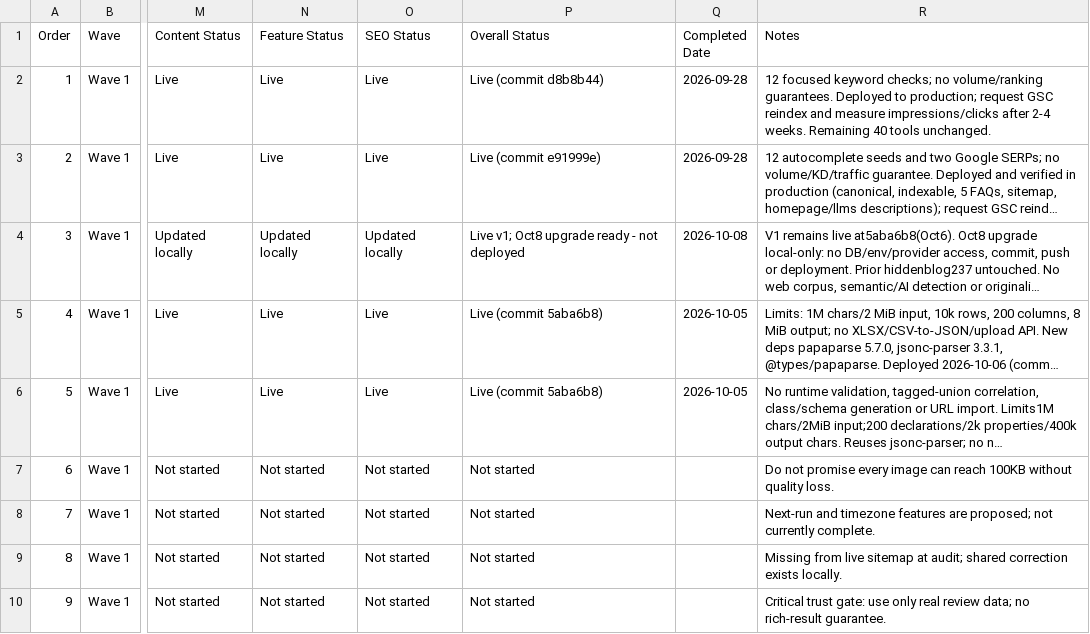
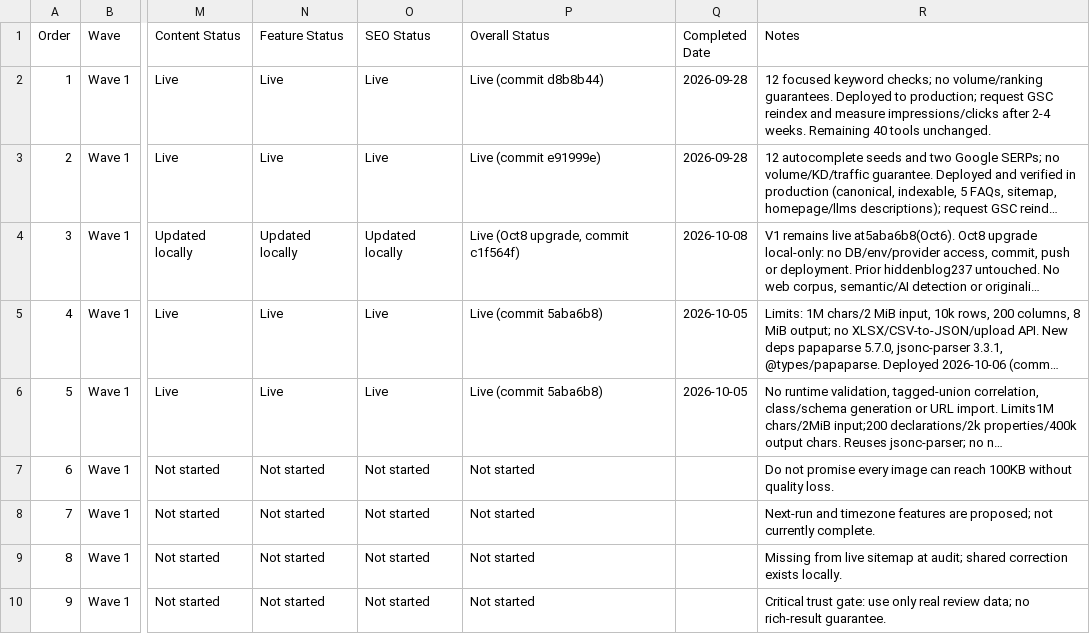
Before and after one commit to AliRehman04/byteverse-blog, a CSV file: docs/byteverse-tools-improvement-tracker-2026-09-28.csv, drawn as a sheet; only a part is shown, gaps mark what is left out; long unchanged cells end in …; the diff names each change by its address in the sheet, - before the commit and + after, or states it on an @@ line.

Commit message:
docs: record CSV leading zeros article publication and similarity checker release

```diff
--- a/docs/byteverse-tools-improvement-tracker-2026-09-28.csv
+++ b/docs/byteverse-tools-improvement-tracker-2026-09-28.csv
-P4 (Overall Status): Live v1; Oct8 upgrade ready - not deployed
+P4 (Overall Status): Live (Oct8 upgrade, commit c1f564f)
```
Also changed, not shown: 3 other files.
